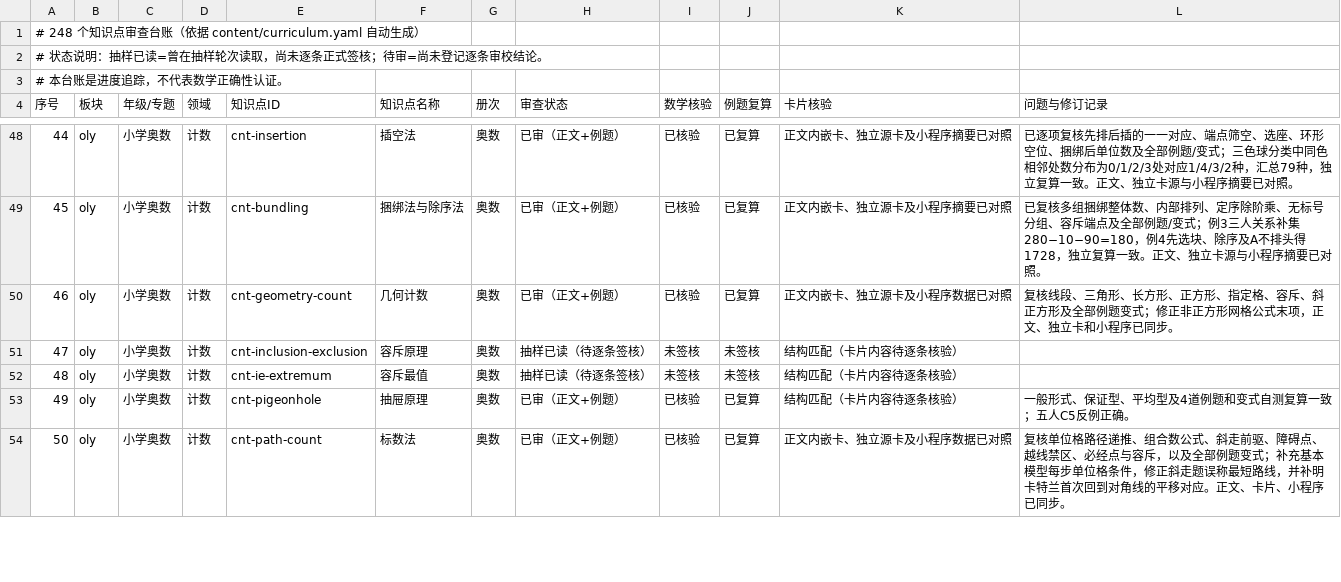
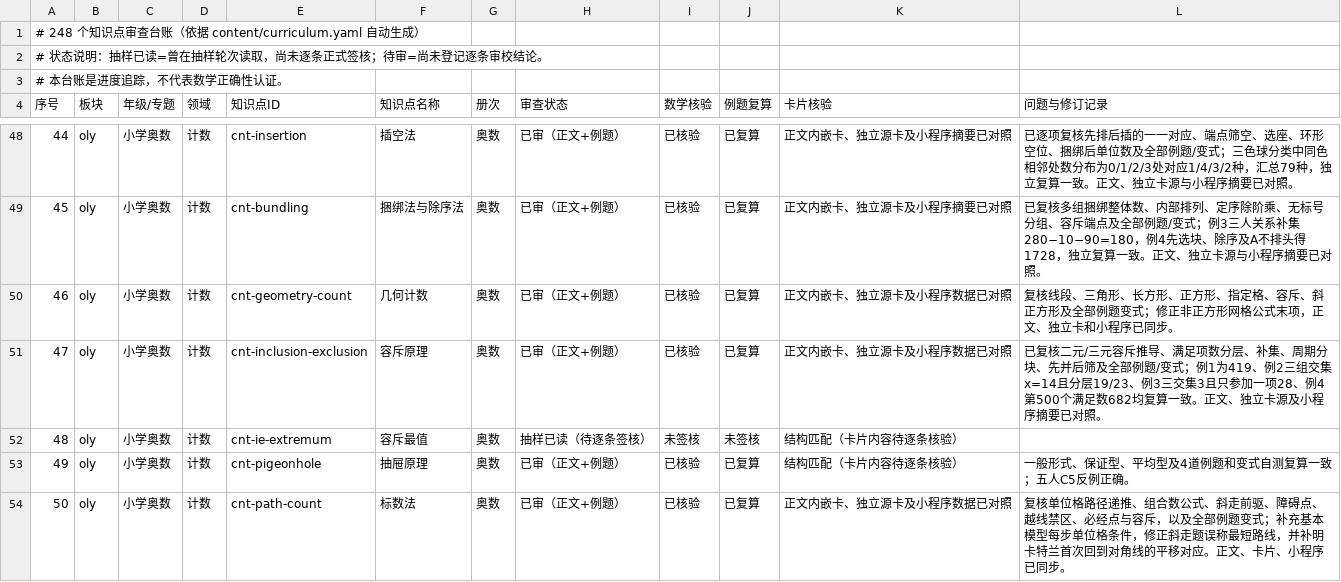
Before and after one commit to guobailin/Mathmatics, a CSV file: AUDIT_REGISTER.csv, drawn as a sheet; only a part is shown, gaps mark what is left out; the diff covers the shown part only.

Commit message:
登记第二十六轮奥数计数三个专题审查结果

```diff
--- a/AUDIT_REGISTER.csv
+++ b/AUDIT_REGISTER.csv
@@ -50,3 +50,3 @@
 "46","oly","小学奥数","计数","cnt-geometry-count","几何计数","奥数","已审（正文+例题）","已核验","已复算","正文内嵌卡、独立源卡及小程序数据已对照","复核线段、三角形、长方形、正方形、指定格、容斥、斜正方形及全部例题变式；修正非正方形网格公式末项，正文、独立卡和小程序已同步。"
-"47","oly","小学奥数","计数","cnt-inclusion-exclusion","容斥原理","奥数","抽样已读（待逐条签核）","未签核","未签核","结构匹配（卡片内容待逐条核验）",""
+"47","oly","小学奥数","计数","cnt-inclusion-exclusion","容斥原理","奥数","已审（正文+例题）","已核验","已复算","正文内嵌卡、独立源卡及小程序数据已对照","已复核二元/三元容斥推导、满足项数分层、补集、周期分块、先并后筛及全部例题/变式；例1为419、例2三组交集x=14且分层19/23、例3三交集3且只参加一项28、例4第500个满足数682均复算一致。正文、独立卡源及小程序摘要已对照。"
 "48","oly","小学奥数","计数","cnt-ie-extremum","容斥最值","奥数","抽样已读（待逐条签核）","未签核","未签核","结构匹配（卡片内容待逐条核验）",""
```
Also changed, not shown: 10 edited cells elsewhere in this file.
